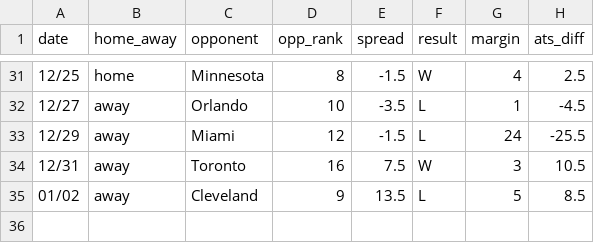
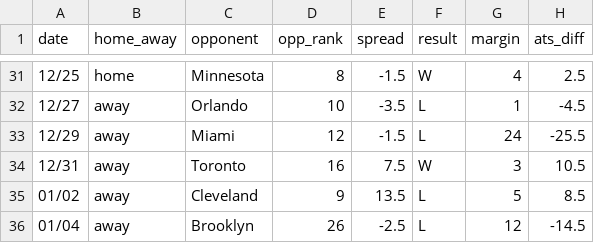
Before and after one commit to ajoros/nbabetinfo, a CSV file: ats_results_denver-nuggets.csv, drawn as a sheet; only a part is shown, gaps mark what is left out.

```diff
--- a/ats_results_denver-nuggets.csv
+++ b/ats_results_denver-nuggets.csv
@@ -35 +35,2 @@ date,home_away,opponent,opp_rank,spread,result,margin,ats_diff
 01/02,away,Cleveland,9,13.5,L,5,8.5
+01/04,away,Brooklyn,26,-2.5,L,12,-14.5
```
Also changed, not shown: ats_results_brooklyn-nets.csv, ats_results_indiana-pacers.csv, 6 other files.
